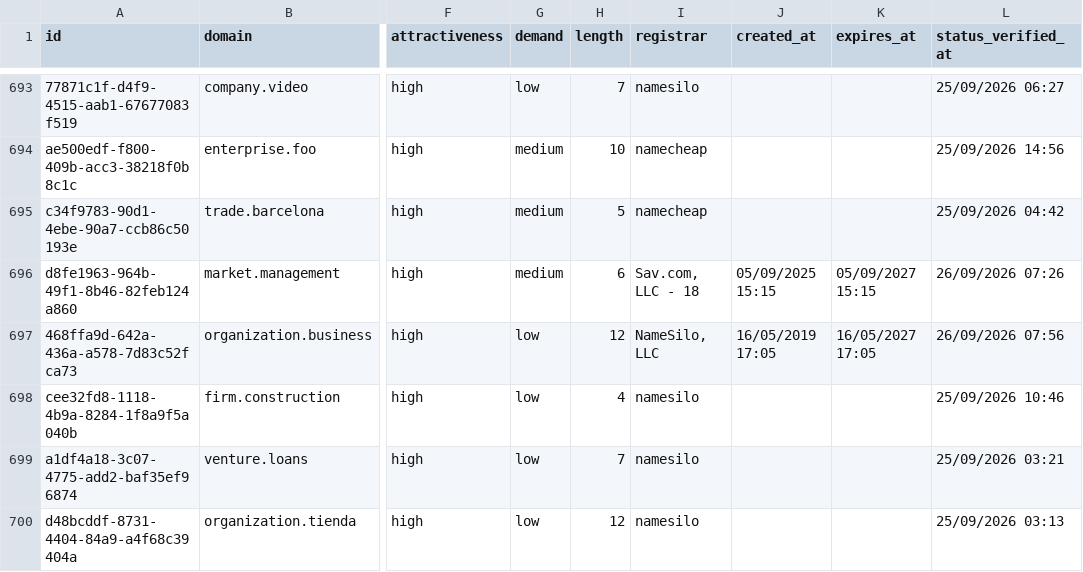
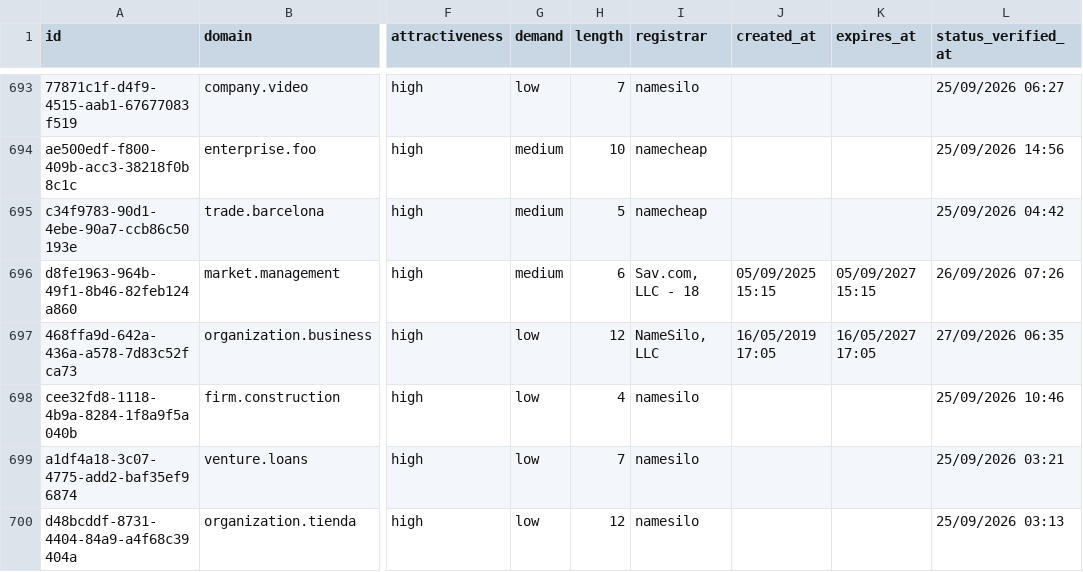
Before and after one commit to UniqueDomains/business-sector-oneword-domains, a CSV file: business.csv, drawn as a sheet; only a part is shown, gaps mark what is left out; the diff names each change by its address in the sheet, - before the commit and + after, or states it on an @@ line.

Commit message:
Domains update

```diff
--- a/business.csv
+++ b/business.csv
-L697 (status_verified_at): 26/09/2026 07:56
+L697 (status_verified_at): 27/09/2026 06:35
```
Also changed, not shown: 3 other files.
